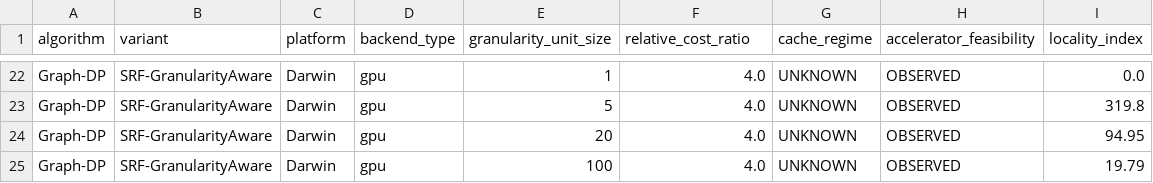
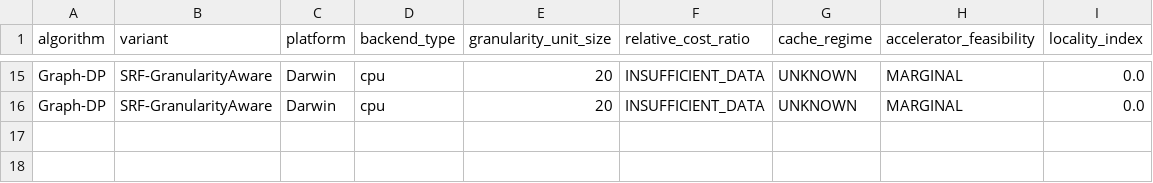
Before and after one commit to Sulkysubject37/SRF, a CSV file: results/csv/predictions.csv, drawn as a sheet; only a part is shown, gaps mark what is left out; removed rows and columns are numbered as before the commit, all else as after; the diff covers the shown part only; the diff names each change by its address in the sheet, - before the commit and + after, or states it on an @@ line.

```diff
--- a/results/csv/predictions.csv
+++ b/results/csv/predictions.csv
-D15 (backend_type): gpu
+D15 (backend_type): cpu
-E15 (granularity_unit_size): 1
+E15 (granularity_unit_size): 20
-F15 (relative_cost_ratio): 4.0
+F15 (relative_cost_ratio): INSUFFICIENT_DATA
-H15 (accelerator_feasibility): OBSERVED
+H15 (accelerator_feasibility): MARGINAL
-row 23: Graph-DP | SRF-GranularityAware | Darwin | gpu | 5 | 4.0 | UNKNOWN | OBSERVED | 319.8
-D16 (backend_type): gpu
+D16 (backend_type): cpu
-F16 (relative_cost_ratio): 4.0
+F16 (relative_cost_ratio): INSUFFICIENT_DATA
-H16 (accelerator_feasibility): OBSERVED
+H16 (accelerator_feasibility): MARGINAL
-I16 (locality_index): 94.95
+I16 (locality_index): 0.0
-row 25: Graph-DP | SRF-GranularityAware | Darwin | gpu | 100 | 4.0 | UNKNOWN | OBSERVED | 19.79
```
Also changed, not shown: 2 added rows, 9 removed rows and 23 edited cells elsewhere in this file, results/csv/benchmark_log.csv, 7 other files.
